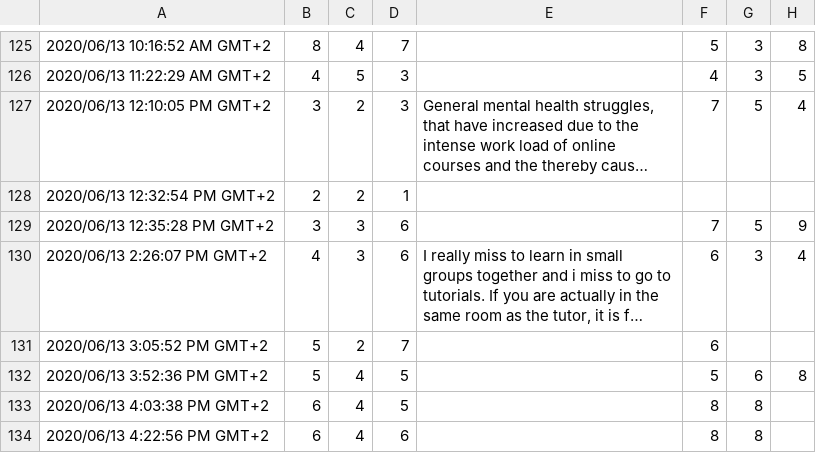
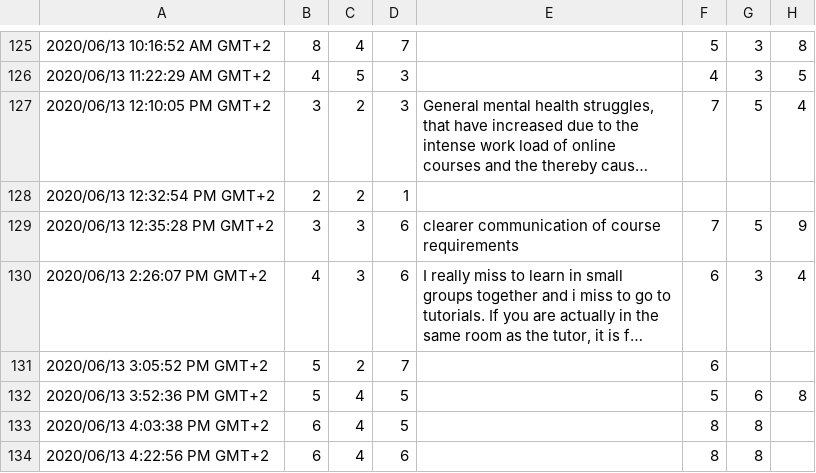
Before and after one commit to michael-franke/CogSci-SOS, a CSV file: data-raw.csv, drawn as a sheet; only a part is shown, gaps mark what is left out; long unchanged cells end in …; the diff names each change by its address in the sheet, - before the commit and + after, or states it on an @@ line.

Commit message:
redacted comments

```diff
--- a/data-raw.csv
+++ b/data-raw.csv
-E129: (empty)
+E129: clearer communication of course requirements
```
